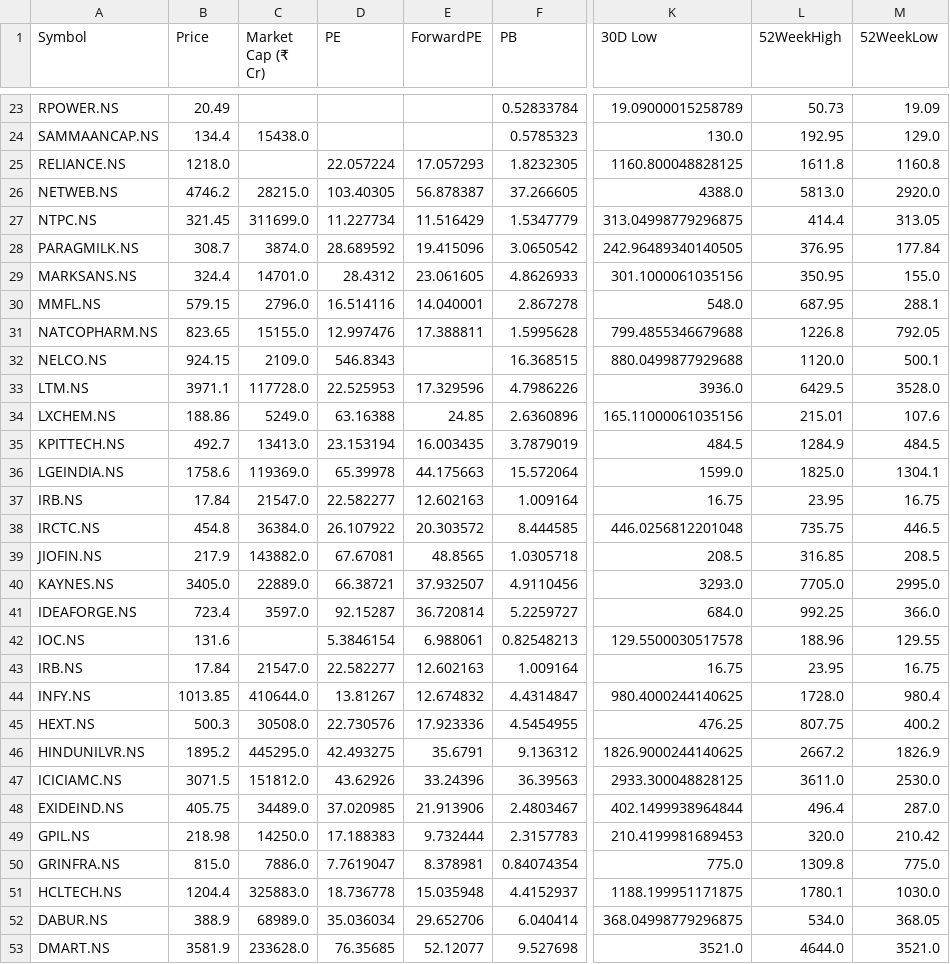
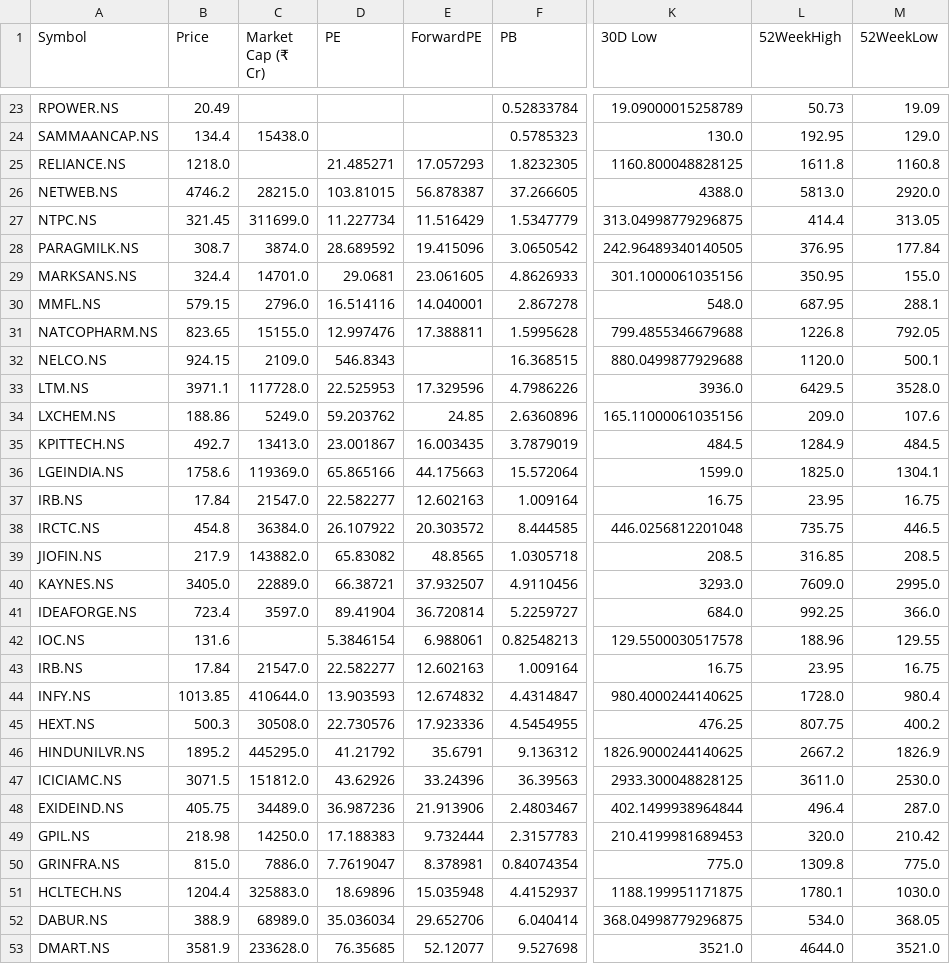
Before and after one commit to rsh-lab/nse-stock-dashboard, a CSV file: stocks.csv, drawn as a sheet; only a part is shown, gaps mark what is left out; the diff covers the shown part only; the diff names each change by its address in the sheet, - before the commit and + after, or states it on an @@ line.

```diff
--- a/stocks.csv
+++ b/stocks.csv
-D25 (PE): 22.057224
+D25 (PE): 21.485271
-D26 (PE): 103.40305
+D26 (PE): 103.81015
-D29 (PE): 28.4312
+D29 (PE): 29.0681
-D34 (PE): 63.16388
+D34 (PE): 59.203762
-L34 (52WeekHigh): 215.01
+L34 (52WeekHigh): 209.0
-D35 (PE): 23.153194
+D35 (PE): 23.001867
-D36 (PE): 65.39978
+D36 (PE): 65.865166
-D39 (PE): 67.67081
+D39 (PE): 65.83082
-L40 (52WeekHigh): 7705.0
+L40 (52WeekHigh): 7609.0
-D41 (PE): 92.15287
+D41 (PE): 89.41904
-D44 (PE): 13.81267
+D44 (PE): 13.903593
-D46 (PE): 42.493275
+D46 (PE): 41.21792
-D48 (PE): 37.020985
+D48 (PE): 36.987236
-D51 (PE): 18.736778
+D51 (PE): 18.69896
```
Also changed, not shown: 11 edited cells elsewhere in this file.
